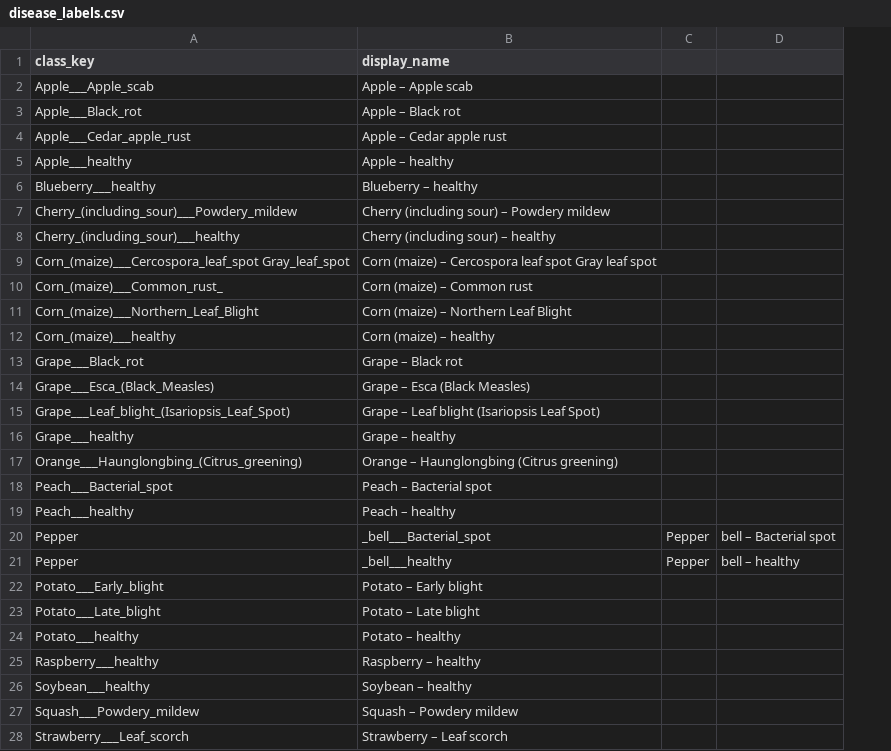
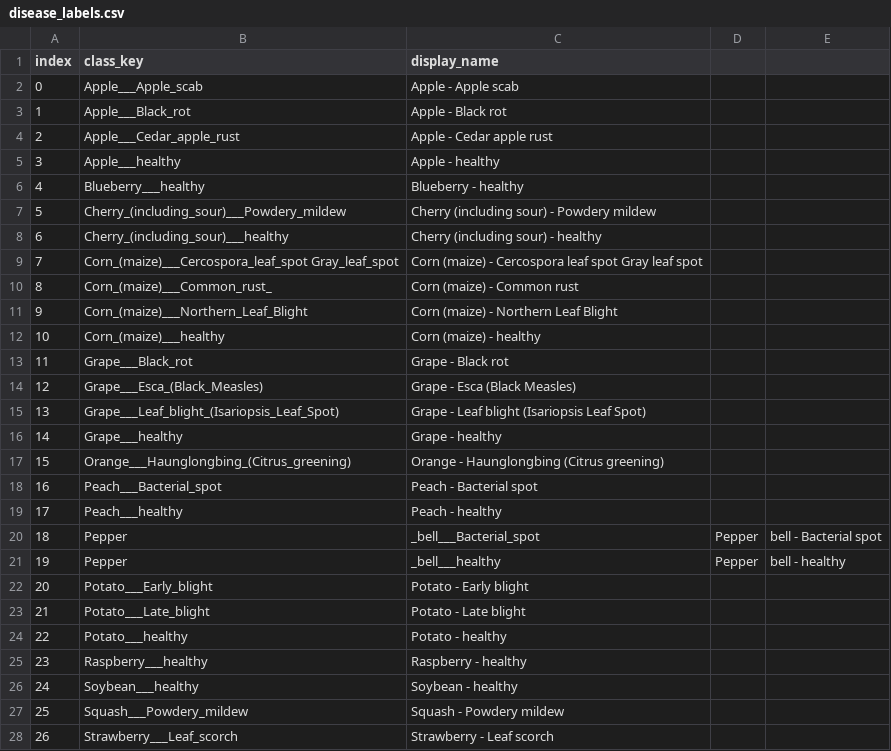
Before and after one commit to nittasamith1/AgriCrop, a CSV file: datasets/disease/disease_labels.csv, drawn as a sheet; only a part is shown; removed rows and columns are numbered as before the commit, all else as after; the diff covers the shown part only; the diff names each change by its address in the sheet, - before the commit and + after, or states it on an @@ line.

```diff
--- a/datasets/disease/disease_labels.csv
+++ b/datasets/disease/disease_labels.csv
+column A (index), rows 2-28: 0 | 1 | 2 | 3 | 4 | 5 | 6 | 7 | 8 | 9 | 10 | 11 | 12 | 13 | 14 | 15 | 16 | 17 | 18 | 19 | 20 | 21 | 22 | 23 | 24 | 25 | 26
-column D, rows 20-21: bell – Bacterial spot | bell – healthy
+column E, rows 20-21: bell - Bacterial spot | bell - healthy
-C2 (display_name): Apple – Apple scab
+C2 (display_name): Apple - Apple scab
-C3 (display_name): Apple – Black rot
+C3 (display_name): Apple - Black rot
-C4 (display_name): Apple – Cedar apple rust
+C4 (display_name): Apple - Cedar apple rust
-C5 (display_name): Apple – healthy
+C5 (display_name): Apple - healthy
-C6 (display_name): Blueberry – healthy
+C6 (display_name): Blueberry - healthy
-C7 (display_name): Cherry (including sour) – Powdery mildew
+C7 (display_name): Cherry (including sour) - Powdery mildew
-C8 (display_name): Cherry (including sour) – healthy
+C8 (display_name): Cherry (including sour) - healthy
-C9 (display_name): Corn (maize) – Cercospora leaf…
+C9 (display_name): Corn (maize) - Cercospora leaf…
-C10 (display_name): Corn (maize) – Common rust
+C10 (display_name): Corn (maize) - Common rust
-C11 (display_name): Corn (maize) – Northern Leaf Blight
+C11 (display_name): Corn (maize) - Northern Leaf Blight
-C12 (display_name): Corn (maize) – healthy
+C12 (display_name): Corn (maize) - healthy
-C13 (display_name): Grape – Black rot
+C13 (display_name): Grape - Black rot
-C14 (display_name): Grape – Esca (Black Measles)
+C14 (display_name): Grape - Esca (Black Measles)
-C15 (display_name): Grape – Leaf blight (Isariopsis Leaf Spot)
+C15 (display_name): Grape - Leaf blight (Isariopsis Leaf Spot)
-C16 (display_name): Grape – healthy
+C16 (display_name): Grape - healthy
-C17 (display_name): Orange – Haunglongbing (Citrus greening)
+C17 (display_name): Orange - Haunglongbing (Citrus greening)
-C18 (display_name): Peach – Bacterial spot
+C18 (display_name): Peach - Bacterial spot
-C19 (display_name): Peach – healthy
+C19 (display_name): Peach - healthy
-C22 (display_name): Potato – Early blight
+C22 (display_name): Potato - Early blight
-C23 (display_name): Potato – Late blight
+C23 (display_name): Potato - Late blight
-C24 (display_name): Potato – healthy
+C24 (display_name): Potato - healthy
-C25 (display_name): Raspberry – healthy
+C25 (display_name): Raspberry - healthy
-C26 (display_name): Soybean – healthy
+C26 (display_name): Soybean - healthy
-C27 (display_name): Squash – Powdery mildew
+C27 (display_name): Squash - Powdery mildew
-C28 (display_name): Strawberry – Leaf scorch
+C28 (display_name): Strawberry - Leaf scorch
```
Also changed, not shown: 11 edited cells elsewhere in this file, 26 other files.
